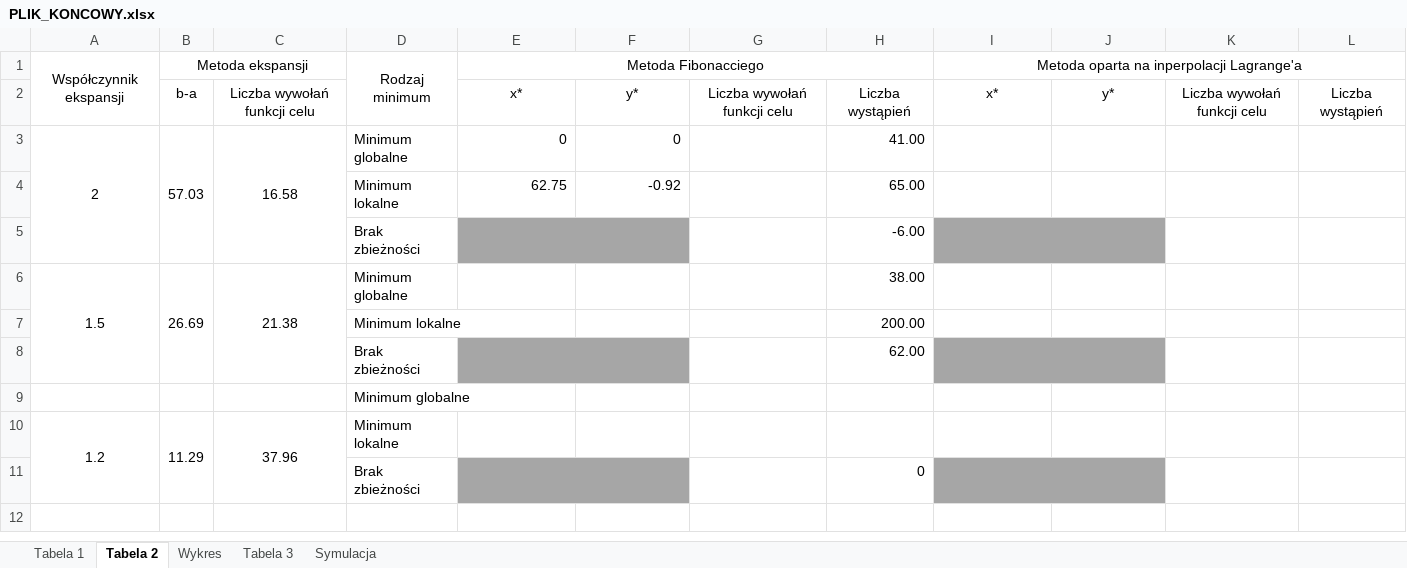
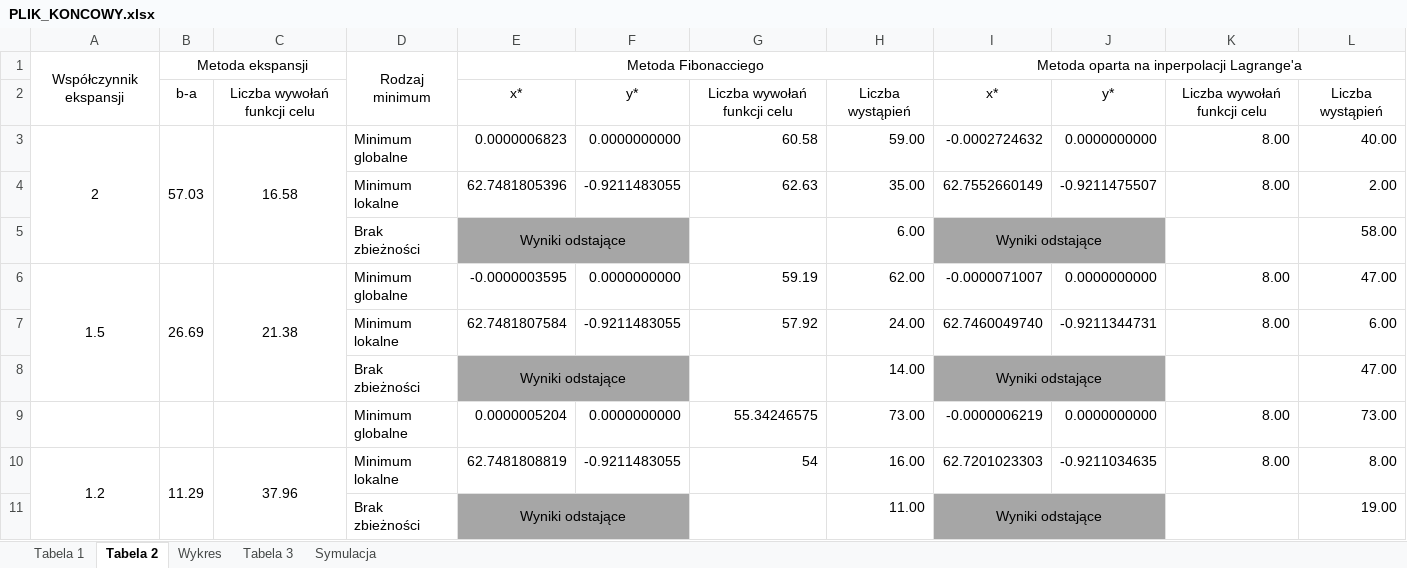
Before and after one commit to MKuzera/Optymalizacja-Projekt1, an Excel workbook: Optymalizacja1/daneCSV/PLIK_KONCOWY.xlsx, sheet Tabela 2, drawn as a sheet; values as stored, in another font and other column widths than the file's, no borders; removed rows and columns are numbered as before the commit, all else as after; the diff names each change by its address in the sheet, - before the commit and + after, or states it on an @@ line.

```diff
--- a/Optymalizacja1/daneCSV/PLIK_KONCOWY.xlsx (sheet Tabela 2)
+++ b/Optymalizacja1/daneCSV/PLIK_KONCOWY.xlsx (sheet Tabela 2)
-E3: 0
+E3: 0.0000006823
-F3: 0
+F3: 0.0000000000
-G3: (empty)
+G3: 60.58
-H3: 41.00
+H3: 59.00
-I3: (empty)
+I3: -0.0002724632
-J3: (empty)
+J3: 0.0000000000
-K3: (empty)
+K3: 8.00
-L3: (empty)
+L3: 40.00
-row 4:  |  |  | Minimum lokalne | 62.75 | -0.92 |  | 65.00
-row 5:  |  |  | Brak zbieżności |  |  |  | -6.00
+row 4:  |  |  | Minimum lokalne | 62.7481805396 | -0.9211483055 | 62.63 | 35.00 | 62.7552660149 | -0.9211475507 | 8.00 | 2.00
+row 5:  |  |  | Brak zbieżności | Wyniki odstające |  |  | 6.00 | Wyniki odstające |  |  | 58.00
-E6: (empty)
+E6: -0.0000003595
-F6: (empty)
+F6: 0.0000000000
-G6: (empty)
+G6: 59.19
-H6: 38.00
+H6: 62.00
-I6: (empty)
+I6: -0.0000071007
-J6: (empty)
+J6: 0.0000000000
-K6: (empty)
+K6: 8.00
-L6: (empty)
+L6: 47.00
-row 7:  |  |  | Minimum lokalne |  |  |  | 200.00
-row 8:  |  |  | Brak zbieżności |  |  |  | 62.00
-row 9:  |  |  | Minimum globalne
+row 7:  |  |  | Minimum lokalne | 62.7481807584 | -0.9211483055 | 57.92 | 24.00 | 62.7460049740 | -0.9211344731 | 8.00 | 6.00
+row 8:  |  |  | Brak zbieżności | Wyniki odstające |  |  | 14.00 | Wyniki odstające |  |  | 47.00
+row 9:  |  |  | Minimum globalne | 0.0000005204 | 0.0000000000 | 55.34246575 | 73.00 | -0.0000006219 | 0.0000000000 | 8.00 | 73.00
-E10: (empty)
+E10: 62.7481808819
-F10: (empty)
+F10: -0.9211483055
-G10: (empty)
+G10: 54
-H10: (empty)
+H10: 16.00
-I10: (empty)
+I10: 62.7201023303
-J10: (empty)
+J10: -0.9211034635
-K10: (empty)
+K10: 8.00
-L10: (empty)
+L10: 8.00
-row 11:  |  |  | Brak zbieżności |  |  |  | 0
+row 11:  |  |  | Brak zbieżności | Wyniki odstające |  |  | 11.00 | Wyniki odstające |  |  | 19.00
```
Also changed, not shown: sheet Tabela 1, sheet Wykres, 4 other files.
